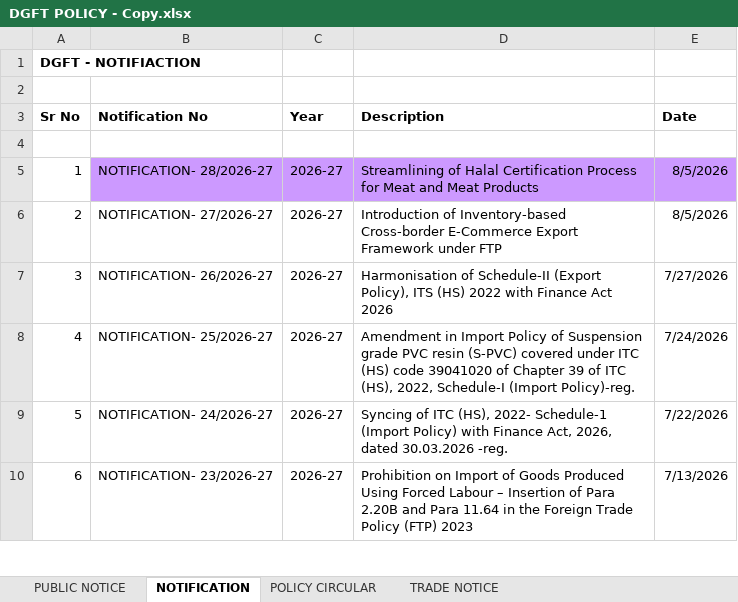
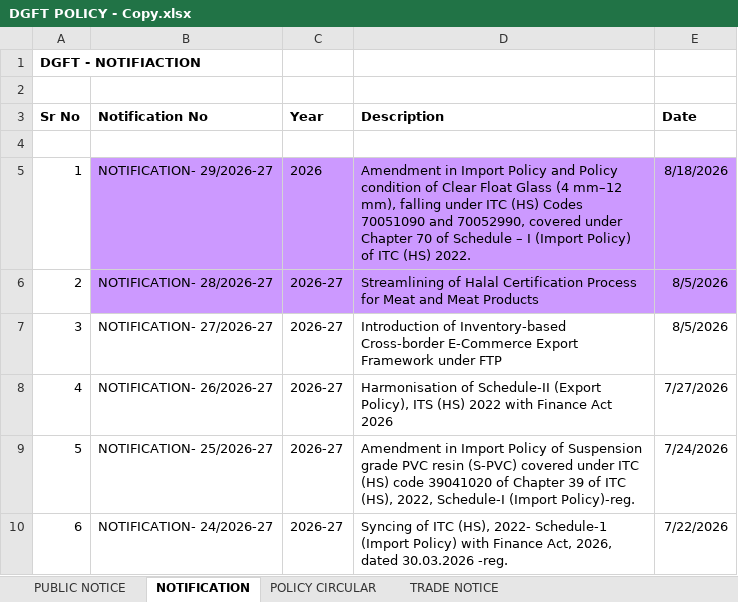
Before and after one commit to omkar404/eximinq-global-connection, an Excel workbook: backend/PDF_DOC/DGFT/ALL_PDF/DGFT POLICY - Copy.xlsx, sheet NOTIFICATION, drawn as a sheet; only a part is shown; the shorter side is filled out with more unchanged rows; values as stored, in another font and other column widths than the file's, no borders; addresses are those after the commit; the diff names each change by its address in the sheet, - before the commit and + after, or states it on an @@ line.

Commit message:
new notification of the DGFT

```diff
--- a/backend/PDF_DOC/DGFT/ALL_PDF/DGFT POLICY - Copy.xlsx (sheet NOTIFICATION)
+++ b/backend/PDF_DOC/DGFT/ALL_PDF/DGFT POLICY - Copy.xlsx (sheet NOTIFICATION)
+row 5: 1 | NOTIFICATION- 29/2026-27 | 2026 | Amendment in Import Policy and Policy condition of Clear Float Glass (4 mm–12 mm), falling under ITC (HS) Codes 70051090 and 70052990, covered under Chapter 70 of Schedule – I (Import Policy) of ITC (HS) 2022. | 8/18/2026
@@ column A (Sr No) renumbered from row 6 down @@
```
Also changed, not shown: 1 other file.
